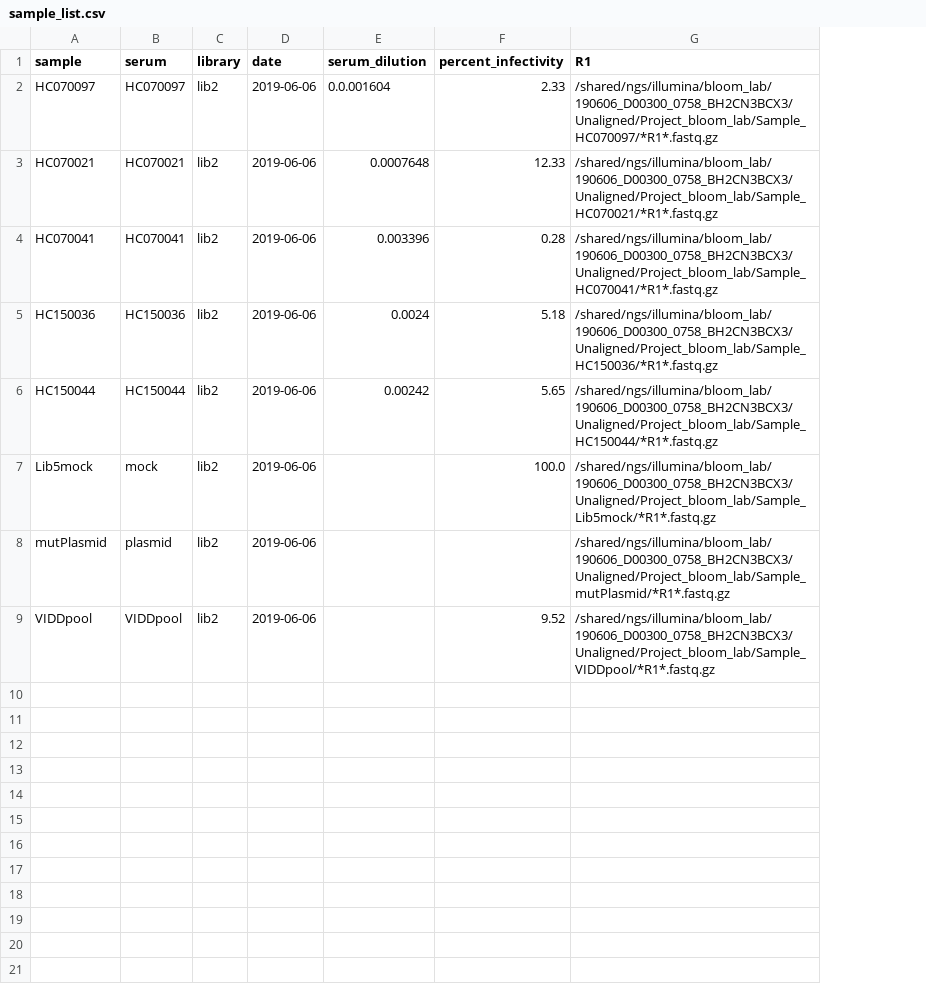
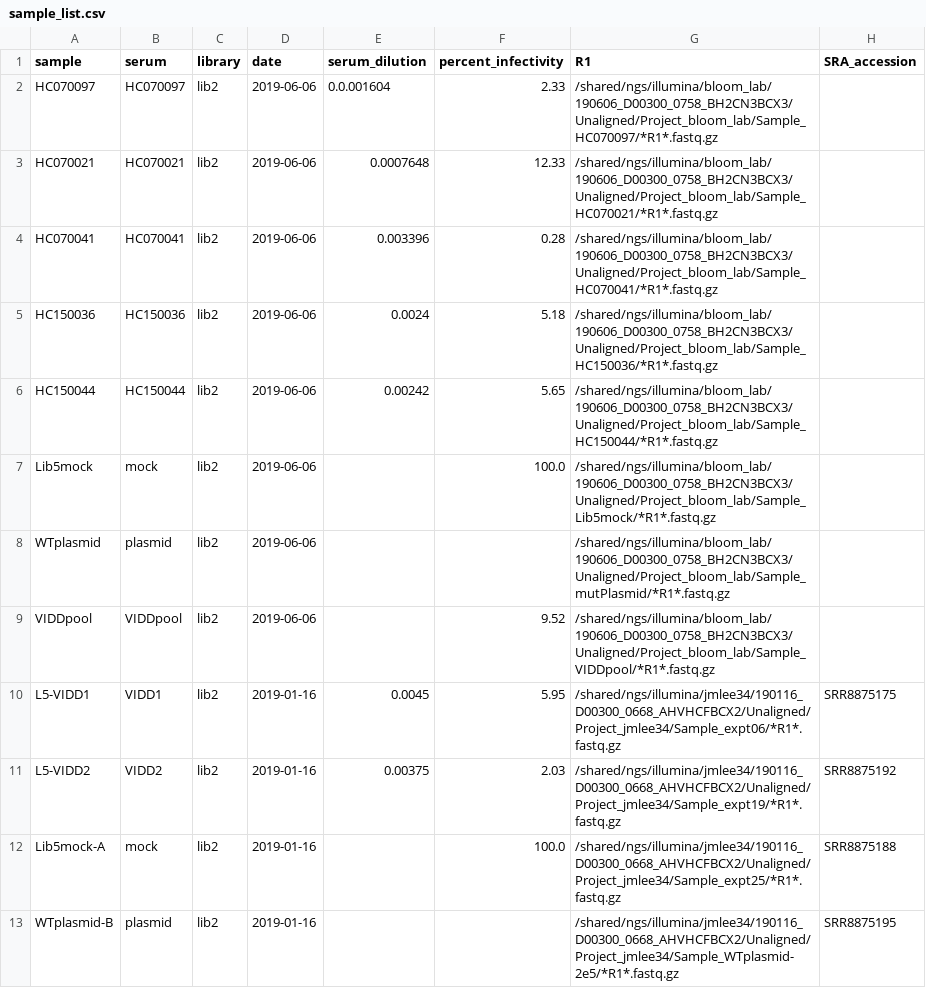
Before and after one commit to jbloomlab/map_flu_serum_Vietnam_H3_Perth2009, a CSV file: data/sample_list.csv, drawn as a sheet; the diff names each change by its address in the sheet, - before the commit and + after, or states it on an @@ line.

Commit message:
added Juhye sample for comparison

```diff
--- a/data/sample_list.csv
+++ b/data/sample_list.csv
+column H (SRA_accession), empty
-A8 (sample): mutPlasmid
+A8 (sample): WTplasmid
+row 10: L5-VIDD1 | VIDD1 | lib2 | 2019-01-16 | 0.0045 | 5.95 | /shared/ngs/illumina/jmlee34/190116_D00300_0668_AHVHCFBCX2/Unaligned/Project_jmlee34/Sample_expt06/*R1*.fastq.gz | SRR8875175
+row 11: L5-VIDD2 | VIDD2 | lib2 | 2019-01-16 | 0.00375 | 2.03 | /shared/ngs/illumina/jmlee34/190116_D00300_0668_AHVHCFBCX2/Unaligned/Project_jmlee34/Sample_expt19/*R1*.fastq.gz | SRR8875192
+row 12: Lib5mock-A | mock | lib2 | 2019-01-16 |  | 100.0 | /shared/ngs/illumina/jmlee34/190116_D00300_0668_AHVHCFBCX2/Unaligned/Project_jmlee34/Sample_expt25/*R1*.fastq.gz | SRR8875188
+row 13: WTplasmid-B | plasmid | lib2 | 2019-01-16 |  |  | /shared/ngs/illumina/jmlee34/190116_D00300_0668_AHVHCFBCX2/Unaligned/Project_jmlee34/Sample_WTplasmid-2e5/*R1*.fastq.gz | SRR8875195
```
Also changed, not shown: 2 other files.
